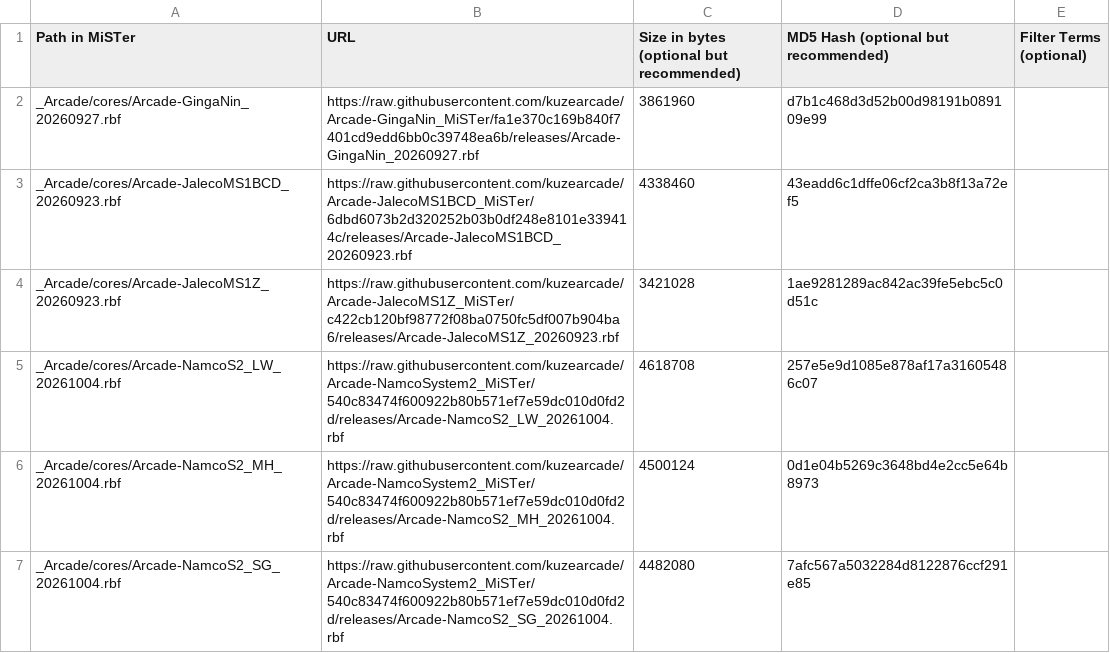
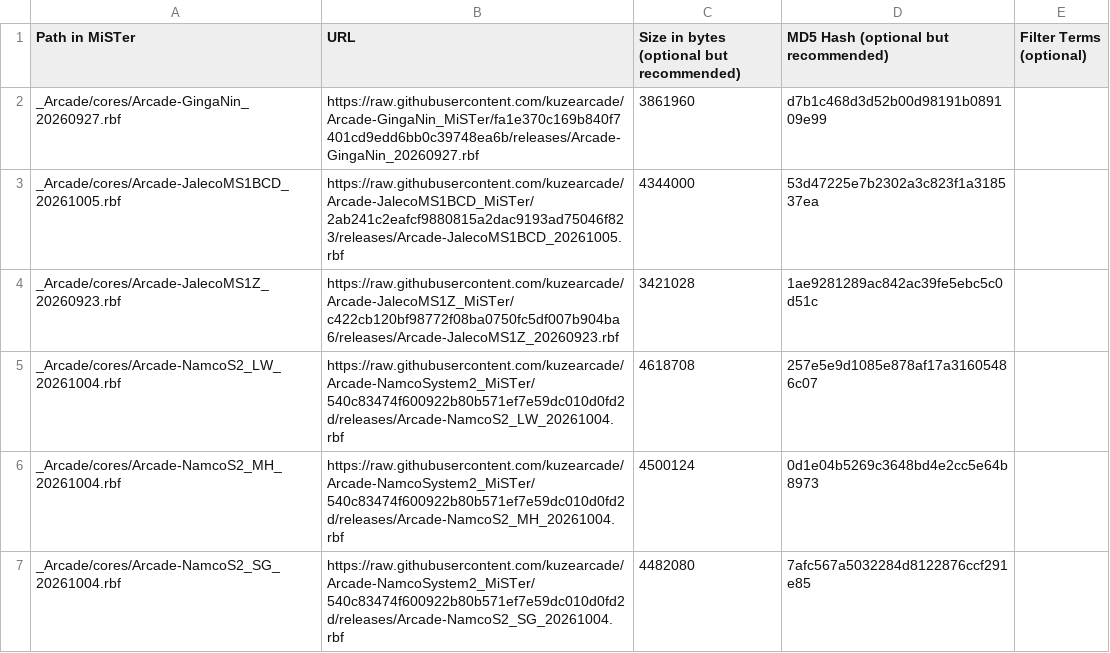
Before and after one commit to OngoGablogian/kuzecores, a CSV file: external_files.csv, drawn as a sheet; only a part is shown; removed rows and columns are numbered as before the commit, all else as after; the diff names each change by its address in the sheet, - before the commit and + after, or states it on an @@ line.

```diff
--- a/external_files.csv
+++ b/external_files.csv
-row 3: _Arcade/cores/Arcade-JalecoMS1BCD_20260923.rbf | https://raw.githubusercontent.com/kuzearcade/Arcade-JalecoMS1BCD_MiSTer/6dbd6073b2d320252b03b0df248e8101e339414c/releases/Arcade-JalecoMS1BCD_20260923.rbf | 4338460 | 43eadd6c1dffe06cf2ca3b8f13a72ef5
+row 3: _Arcade/cores/Arcade-JalecoMS1BCD_20261005.rbf | https://raw.githubusercontent.com/kuzearcade/Arcade-JalecoMS1BCD_MiSTer/2ab241c2eafcf9880815a2dac9193ad75046f823/releases/Arcade-JalecoMS1BCD_20261005.rbf | 4344000 | 53d47225e7b2302a3c823f1a318537ea
```
Also changed, not shown: 1 other file.
